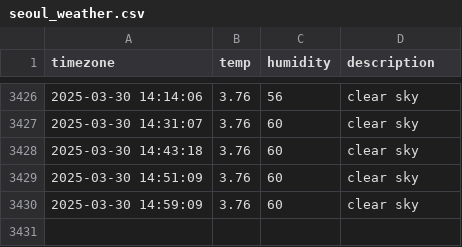
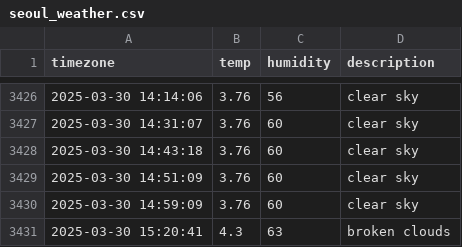
Before and after one commit to sondawon1216/seoul_weather, a CSV file: seoul_weather.csv, drawn as a sheet; only a part is shown, gaps mark what is left out.

```diff
--- a/seoul_weather.csv
+++ b/seoul_weather.csv
@@ -3430 +3430,2 @@ timezone,temp,humidity,description
 2025-03-30 14:59:09,3.76,60,clear sky
+2025-03-30 15:20:41,4.3,63,broken clouds
```
